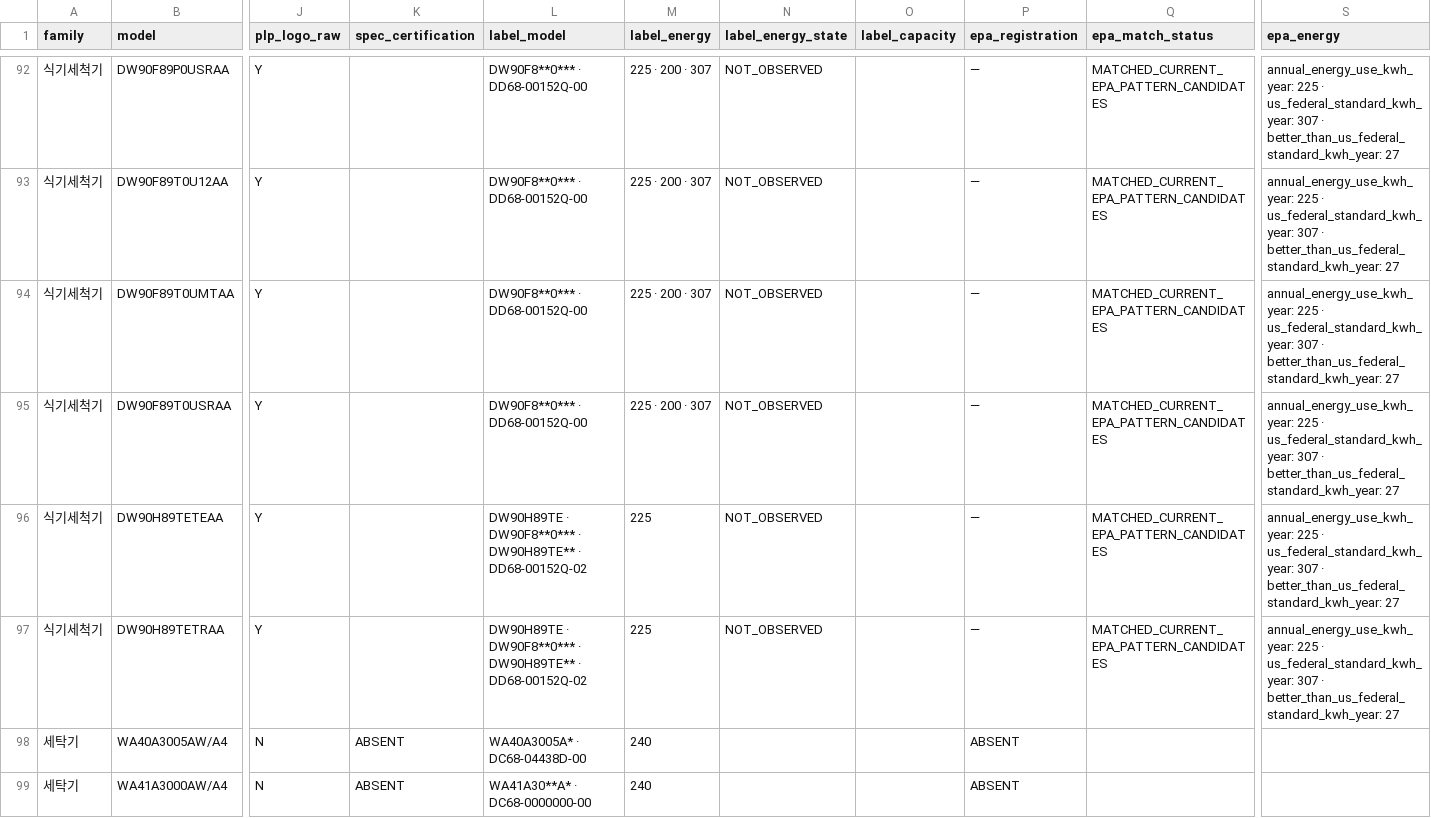
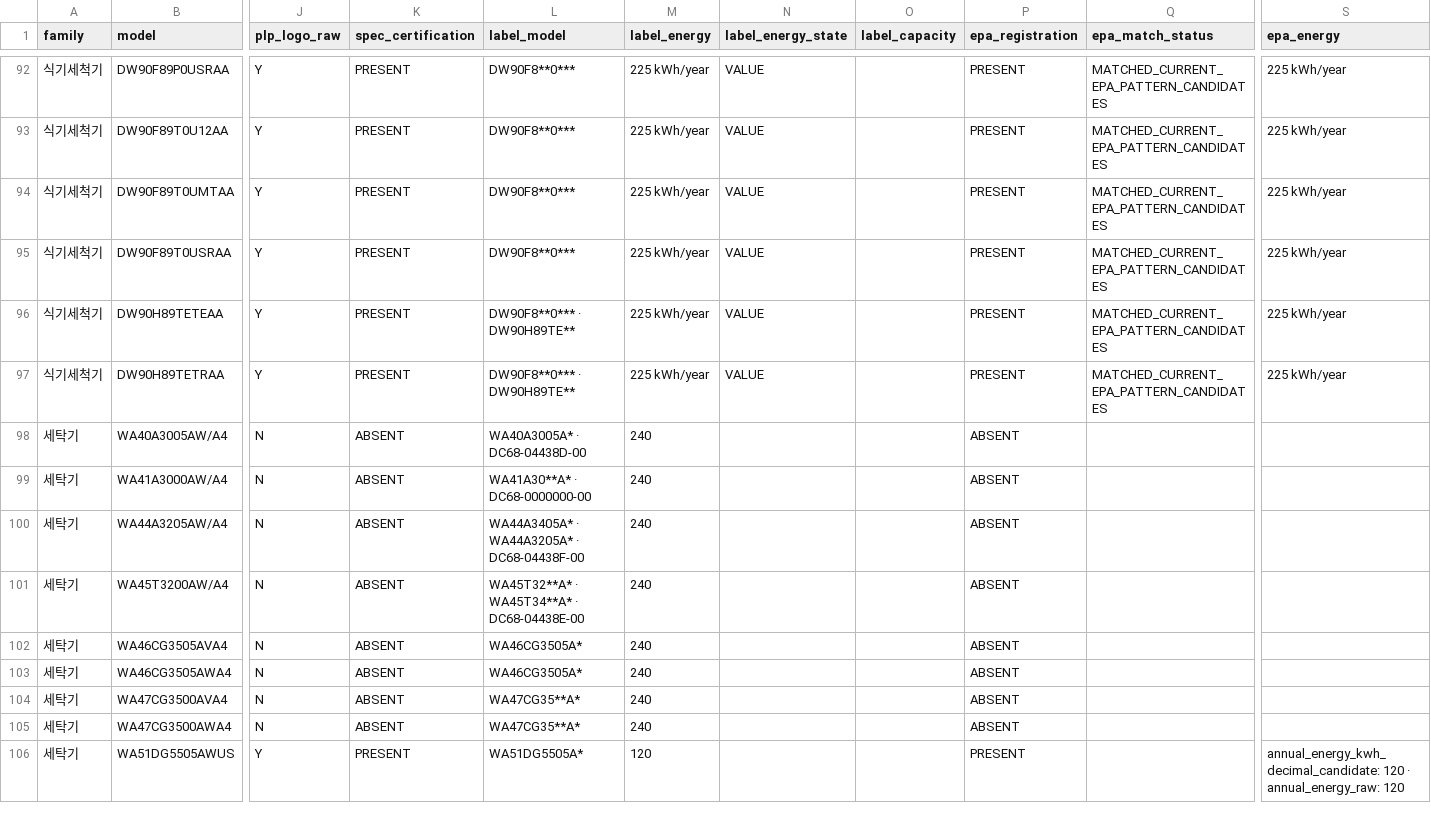
Before and after one commit to Empty-Bell/RDA, a CSV file: docs/report-data.csv, drawn as a sheet; only a part is shown, gaps mark what is left out; the shorter side is filled out with more unchanged rows; the diff covers the shown part only; the diff names each change by its address in the sheet, - before the commit and + after, or states it on an @@ line.

```diff
--- a/docs/report-data.csv
+++ b/docs/report-data.csv
-K92:K97 (spec_certification): (empty)
+K92:K97 (spec_certification): PRESENT
-L92:L95 (label_model): DW90F8**0*** · DD68-00152Q-00
+L92:L95 (label_model): DW90F8**0***
-M92:M95 (label_energy): 225 · 200 · 307
+M92:M95 (label_energy): 225 kWh/year
-N92:N97 (label_energy_state): NOT_OBSERVED
+N92:N97 (label_energy_state): VALUE
-P92:P97 (epa_registration): —
+P92:P97 (epa_registration): PRESENT
-S92:S97 (epa_energy): annual_energy_use_kwh_year: 225 · us_federal_standard_kwh_year: 307 · better_than_us_federal_standard_kwh_year: 27
+S92:S97 (epa_energy): 225 kWh/year
-L96:L97 (label_model): DW90H89TE · DW90F8**0*** · DW90H89TE** · DD68-00152Q-02
+L96:L97 (label_model): DW90F8**0*** · DW90H89TE**
-M96:M97 (label_energy): 225
+M96:M97 (label_energy): 225 kWh/year
```
Also changed, not shown: 85 edited cells elsewhere in this file, 31 other files.
